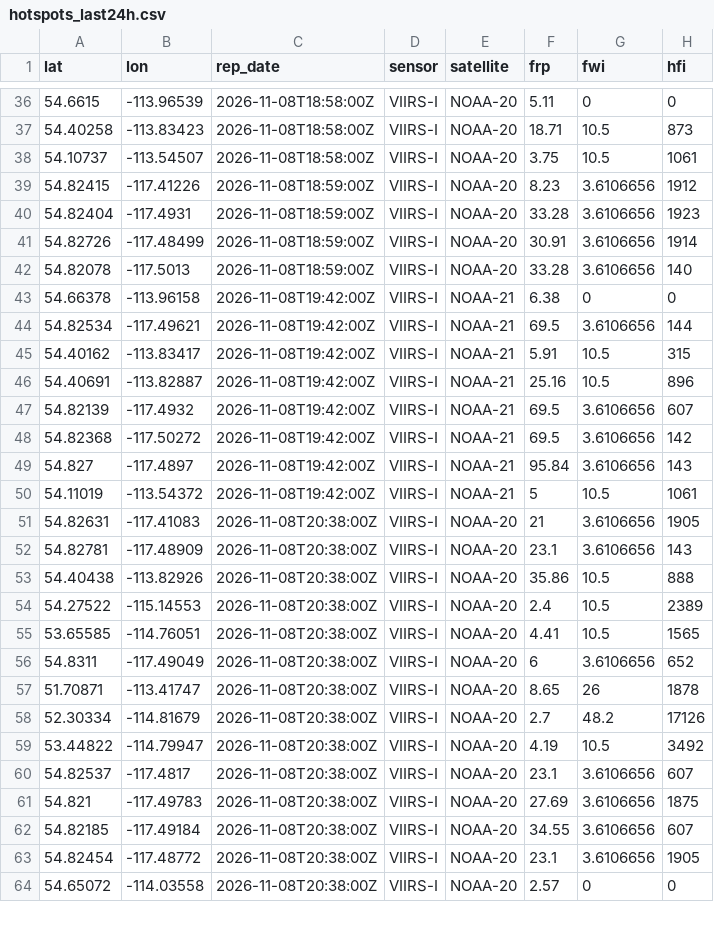
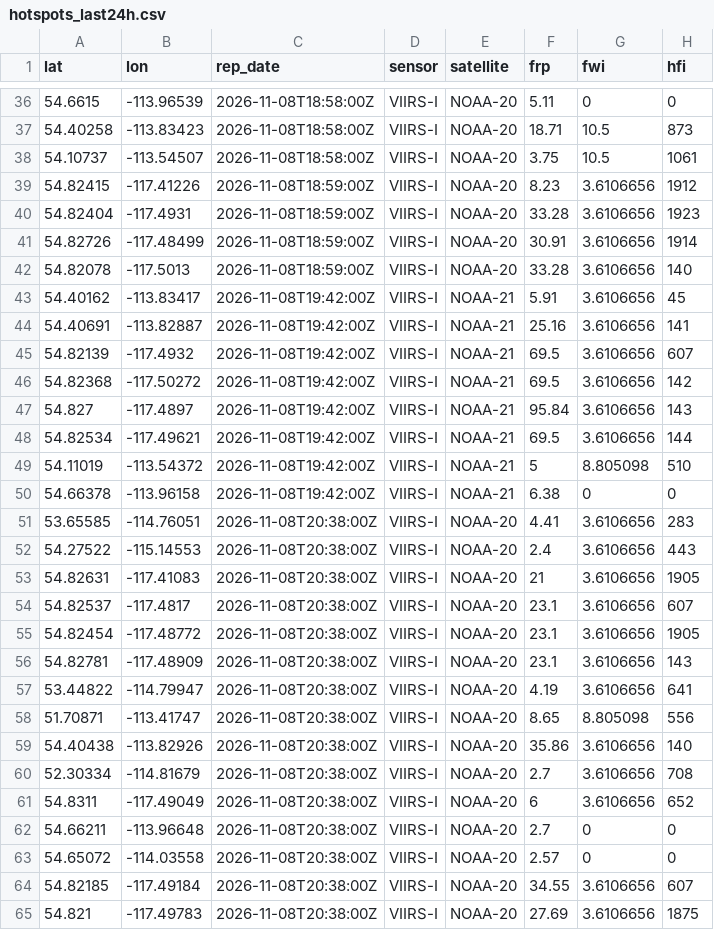
Before and after one commit to maymankhan1-web/alberta-wildfire-tracker, a CSV file: data/hotspots_last24h.csv, drawn as a sheet; only a part is shown, gaps mark what is left out; the diff covers the shown part only.

```diff
--- a/data/hotspots_last24h.csv
+++ b/data/hotspots_last24h.csv
@@ -42,6 +42,4 @@ lat,lon,rep_date,sensor,satellite,frp,fwi,hfi
 54.82078,-117.5013,2026-11-08T18:59:00Z,VIIRS-I,NOAA-20,33.28,3.6106656,140
-54.66378,-113.96158,2026-11-08T19:42:00Z,VIIRS-I,NOAA-21,6.38,0,0
-54.82534,-117.49621,2026-11-08T19:42:00Z,VIIRS-I,NOAA-21,69.5,3.6106656,144
-54.40162,-113.83417,2026-11-08T19:42:00Z,VIIRS-I,NOAA-21,5.91,10.5,315
-54.40691,-113.82887,2026-11-08T19:42:00Z,VIIRS-I,NOAA-21,25.16,10.5,896
+54.40162,-113.83417,2026-11-08T19:42:00Z,VIIRS-I,NOAA-21,5.91,3.6106656,45
+54.40691,-113.82887,2026-11-08T19:42:00Z,VIIRS-I,NOAA-21,25.16,3.6106656,141
 54.82139,-117.4932,2026-11-08T19:42:00Z,VIIRS-I,NOAA-21,69.5,3.6106656,607
@@ -49,16 +47,19 @@ lat,lon,rep_date,sensor,satellite,frp,fwi,hfi
 54.827,-117.4897,2026-11-08T19:42:00Z,VIIRS-I,NOAA-21,95.84,3.6106656,143
-54.11019,-113.54372,2026-11-08T19:42:00Z,VIIRS-I,NOAA-21,5,10.5,1061
+54.82534,-117.49621,2026-11-08T19:42:00Z,VIIRS-I,NOAA-21,69.5,3.6106656,144
+54.11019,-113.54372,2026-11-08T19:42:00Z,VIIRS-I,NOAA-21,5,8.805098,510
+54.66378,-113.96158,2026-11-08T19:42:00Z,VIIRS-I,NOAA-21,6.38,0,0
+53.65585,-114.76051,2026-11-08T20:38:00Z,VIIRS-I,NOAA-20,4.41,3.6106656,283
+54.27522,-115.14553,2026-11-08T20:38:00Z,VIIRS-I,NOAA-20,2.4,3.6106656,443
 54.82631,-117.41083,2026-11-08T20:38:00Z,VIIRS-I,NOAA-20,21,3.6106656,1905
+54.82537,-117.4817,2026-11-08T20:38:00Z,VIIRS-I,NOAA-20,23.1,3.6106656,607
+54.82454,-117.48772,2026-11-08T20:38:00Z,VIIRS-I,NOAA-20,23.1,3.6106656,1905
 54.82781,-117.48909,2026-11-08T20:38:00Z,VIIRS-I,NOAA-20,23.1,3.6106656,143
-54.40438,-113.82926,2026-11-08T20:38:00Z,VIIRS-I,NOAA-20,35.86,10.5,888
-54.27522,-115.14553,2026-11-08T20:38:00Z,VIIRS-I,NOAA-20,2.4,10.5,2389
-53.65585,-114.76051,2026-11-08T20:38:00Z,VIIRS-I,NOAA-20,4.41,10.5,1565
+53.44822,-114.79947,2026-11-08T20:38:00Z,VIIRS-I,NOAA-20,4.19,3.6106656,641
+51.70871,-113.41747,2026-11-08T20:38:00Z,VIIRS-I,NOAA-20,8.65,8.805098,556
+54.40438,-113.82926,2026-11-08T20:38:00Z,VIIRS-I,NOAA-20,35.86,3.6106656,140
+52.30334,-114.81679,2026-11-08T20:38:00Z,VIIRS-I,NOAA-20,2.7,3.6106656,708
 54.8311,-117.49049,2026-11-08T20:38:00Z,VIIRS-I,NOAA-20,6,3.6106656,652
-51.70871,-113.41747,2026-11-08T20:38:00Z,VIIRS-I,NOAA-20,8.65,26,1878
-52.30334,-114.81679,2026-11-08T20:38:00Z,VIIRS-I,NOAA-20,2.7,48.2,17126
-53.44822,-114.79947,2026-11-08T20:38:00Z,VIIRS-I,NOAA-20,4.19,10.5,3492
-54.82537,-117.4817,2026-11-08T20:38:00Z,VIIRS-I,NOAA-20,23.1,3.6106656,607
+54.66211,-113.96648,2026-11-08T20:38:00Z,VIIRS-I,NOAA-20,2.7,0,0
+54.65072,-114.03558,2026-11-08T20:38:00Z,VIIRS-I,NOAA-20,2.57,0,0
+54.82185,-117.49184,2026-11-08T20:38:00Z,VIIRS-I,NOAA-20,34.55,3.6106656,607
 54.821,-117.49783,2026-11-08T20:38:00Z,VIIRS-I,NOAA-20,27.69,3.6106656,1875
-54.82185,-117.49184,2026-11-08T20:38:00Z,VIIRS-I,NOAA-20,34.55,3.6106656,607
-54.82454,-117.48772,2026-11-08T20:38:00Z,VIIRS-I,NOAA-20,23.1,3.6106656,1905
-54.65072,-114.03558,2026-11-08T20:38:00Z,VIIRS-I,NOAA-20,2.57,0,0
```
Also changed, not shown: 4 added rows, 2 removed rows, 1 moved row and 11 edited cells elsewhere in this file, 1 other file.
